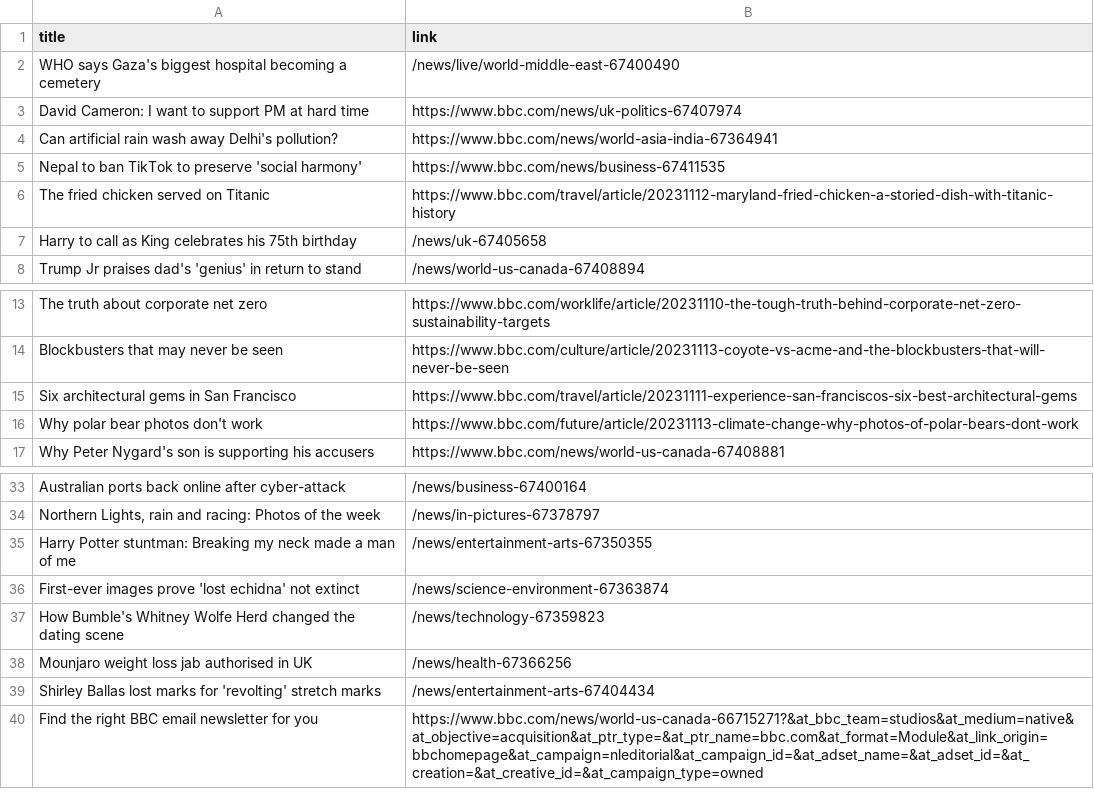
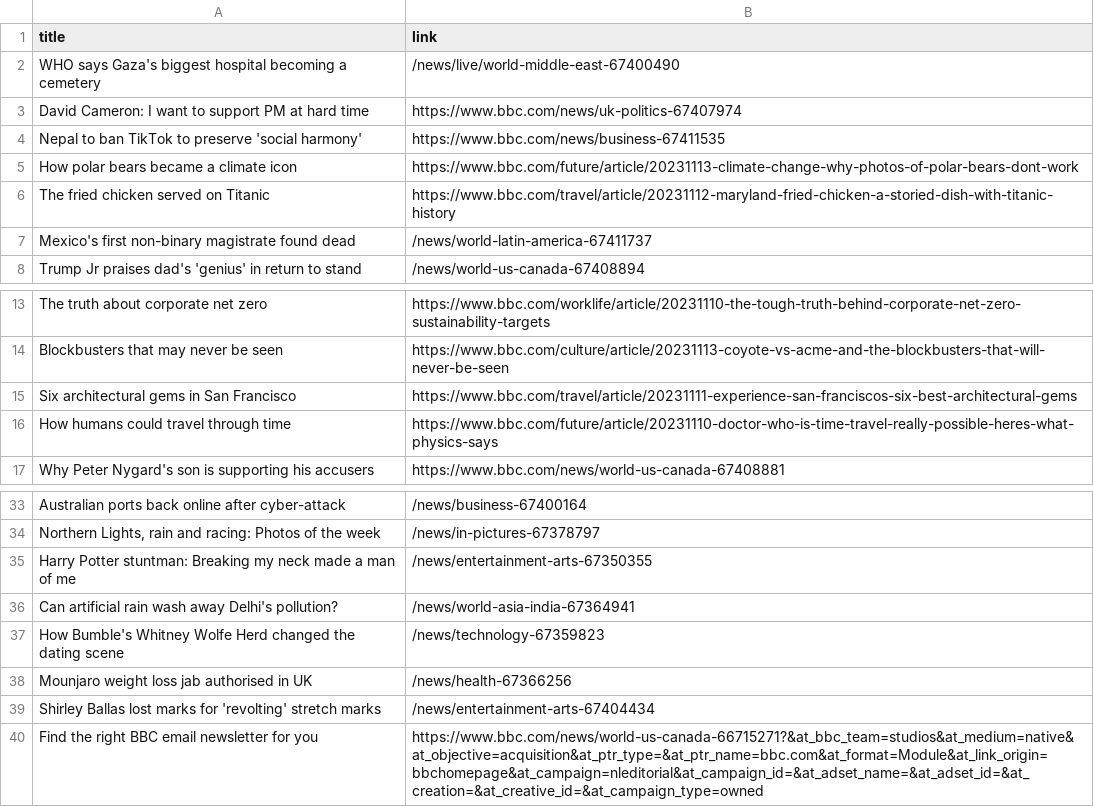
Before and after one commit to luyi-eve/automatic-scraper-bbc, a CSV file: bbc.csv, drawn as a sheet; only a part is shown, gaps mark what is left out.

```diff
--- a/bbc.csv
+++ b/bbc.csv
@@ -3,6 +3,6 @@ WHO says Gaza's biggest hospital becoming a cemetery,/news/live/world-middle-eas
 David Cameron: I want to support PM at hard time,https://www.bbc.com/news/uk-politics-67407974
-Can artificial rain wash away Delhi's pollution?,https://www.bbc.com/news/world-asia-india-67364941
 Nepal to ban TikTok to preserve 'social harmony',https://www.bbc.com/news/business-67411535
+How polar bears became a climate icon,https://www.bbc.com/future/article/20231113-climate-change-why-photos-of-polar-bears-dont-work
 The fried chicken served on Titanic,https://www.bbc.com/travel/article/20231112-maryland-fried-chicken-a-storied-dish-with-titanic-history
-Harry to call as King celebrates his 75th birthday,/news/uk-67405658
+Mexico's first non-binary magistrate found dead,/news/world-latin-america-67411737
 Trump Jr praises dad's 'genius' in return to stand,/news/world-us-canada-67408894
@@ -15,3 +15,3 @@ Blockbusters that may never be seen,https://www.bbc.com/culture/article/20231113
 Six architectural gems in San Francisco,https://www.bbc.com/travel/article/20231111-experience-san-franciscos-six-best-architectural-gems
-Why polar bear photos don't work,https://www.bbc.com/future/article/20231113-climate-change-why-photos-of-polar-bears-dont-work
+How humans could travel through time,https://www.bbc.com/future/article/20231110-doctor-who-is-time-travel-really-possible-heres-what-physics-says
 Why Peter Nygard's son is supporting his accusers,https://www.bbc.com/news/world-us-canada-67408881
@@ -35,3 +35,3 @@ Australian ports back online after cyber-attack,/news/business-67400164
 Harry Potter stuntman: Breaking my neck made a man of me,/news/entertainment-arts-67350355
-First-ever images prove 'lost echidna' not extinct,/news/science-environment-67363874
+Can artificial rain wash away Delhi's pollution?,/news/world-asia-india-67364941
 How Bumble's Whitney Wolfe Herd changed the dating scene,/news/technology-67359823
```
